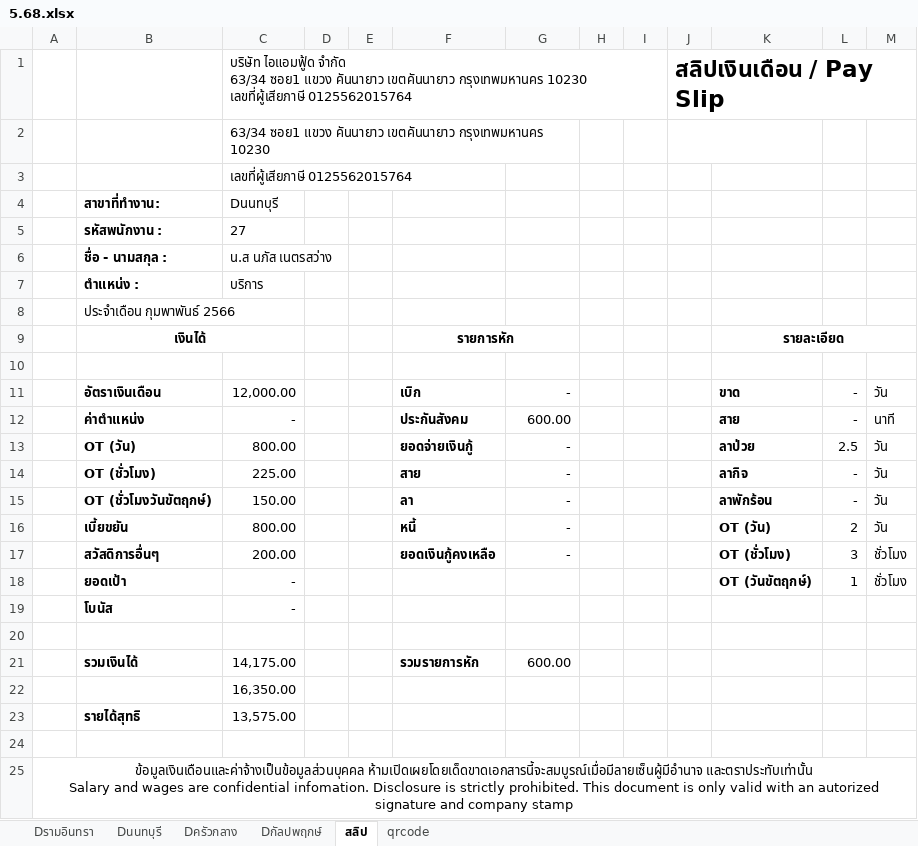
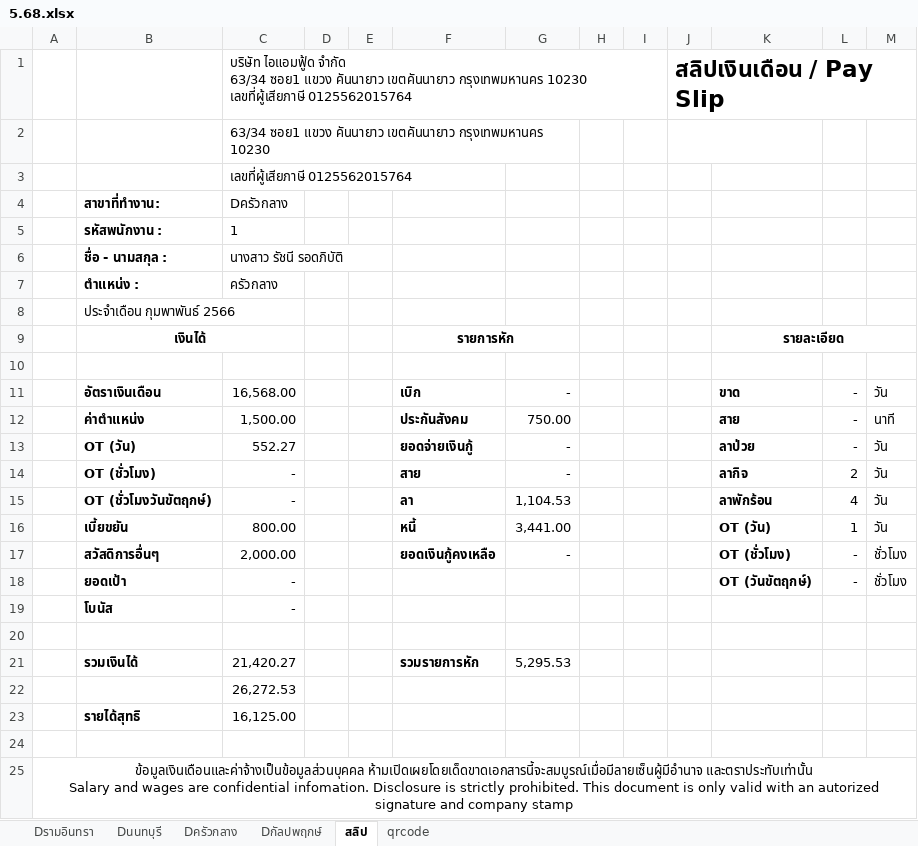
Before and after one commit to tunwit/slipper_rework, an Excel workbook: 5.68.xlsx, sheet สลิป, drawn as a sheet; values as stored, in another font and other column widths than the file's, no borders; the diff names each change by its address in the sheet, - before the commit and + after, or states it on an @@ line.

```diff
--- a/5.68.xlsx (sheet สลิป)
+++ b/5.68.xlsx (sheet สลิป)
-C4: Dนนทบุรี
+C4: Dครัวกลาง
-C5: 27
+C5: 1
-C6: น.ส นภัส เนตรสว่าง
+C6: นางสาว รัชนี รอดภิบัติ
-C7: บริการ
+C7: ครัวกลาง
-C11: 12,000.00
+C11: 16,568.00
-C12: -
+C12: 1,500.00
-G12: 600.00
+G12: 750.00
-C13: 800.00
+C13: 552.27
-L13: 2.5
+L13: -
-C14: 225.00
+C14: -
-L14: -
+L14: 2
-C15: 150.00
+C15: -
-G15: -
+G15: 1,104.53
-L15: -
+L15: 4
-G16: -
+G16: 3,441.00
-L16: 2
+L16: 1
-C17: 200.00
+C17: 2,000.00
-L17: 3
+L17: -
-L18: 1
+L18: -
-C21: 14,175.00
+C21: 21,420.27
-G21: 600.00
+G21: 5,295.53
-C22: 16,350.00
+C22: 26,272.53
-C23: 13,575.00
+C23: 16,125.00
```
Also changed, not shown: sheet Dรามอินทรา, sheet qrcode, 7 other files.
